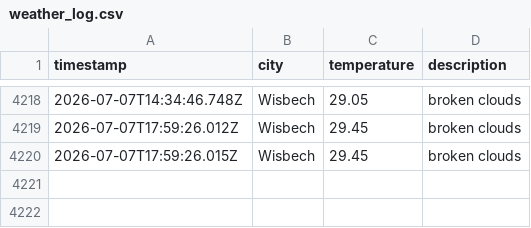
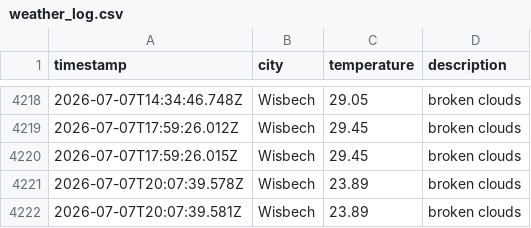
Before and after one commit to jamesYoungs4/New-Data-Weather-Ops, a CSV file: data/weather_log.csv, drawn as a sheet; only a part is shown, gaps mark what is left out; the diff names each change by its address in the sheet, - before the commit and + after, or states it on an @@ line.

```diff
--- a/data/weather_log.csv
+++ b/data/weather_log.csv
+row 4221: 2026-07-07T20:07:39.578Z | Wisbech | 23.89 | broken clouds
+row 4222: 2026-07-07T20:07:39.581Z | Wisbech | 23.89 | broken clouds
```
Also changed, not shown: 1 other file.
